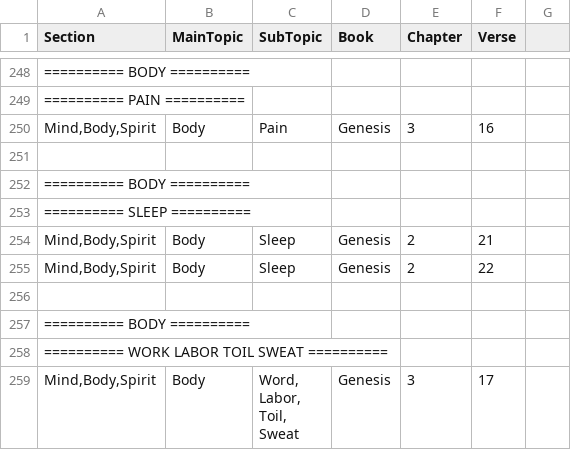
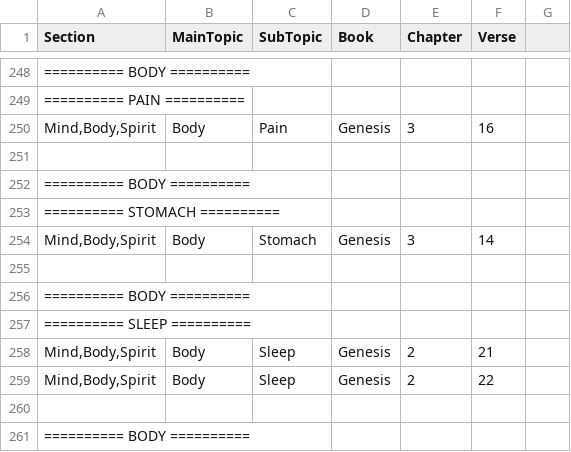
Before and after one commit to Twiggins12/BibleBlossoms, a CSV file: data/sections/section5_Mind.csv, drawn as a sheet; only a part is shown, gaps mark what is left out; the shorter side is filled out with more unchanged rows.

Commit message:
Update section5_Mind.csv

```diff
--- a/data/sections/section5_Mind.csv
+++ b/data/sections/section5_Mind.csv
@@ -252,2 +252,6 @@ Section,MainTopic,SubTopic,Book,Chapter,Verse
 "========== BODY ==========", , , , ,
+"========== STOMACH ==========", , , , ,
+"Mind,Body,Spirit",Body,Stomach,Genesis,3,14
+
+"========== BODY ==========", , , , ,
 "========== SLEEP ==========", , , , ,
```
